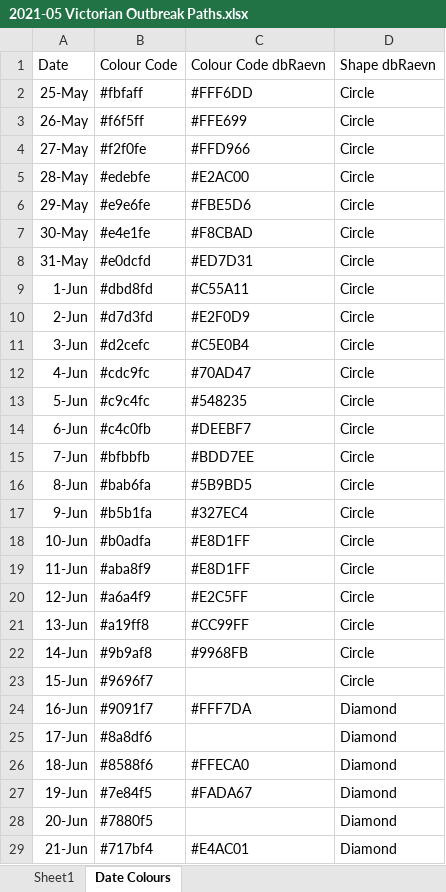
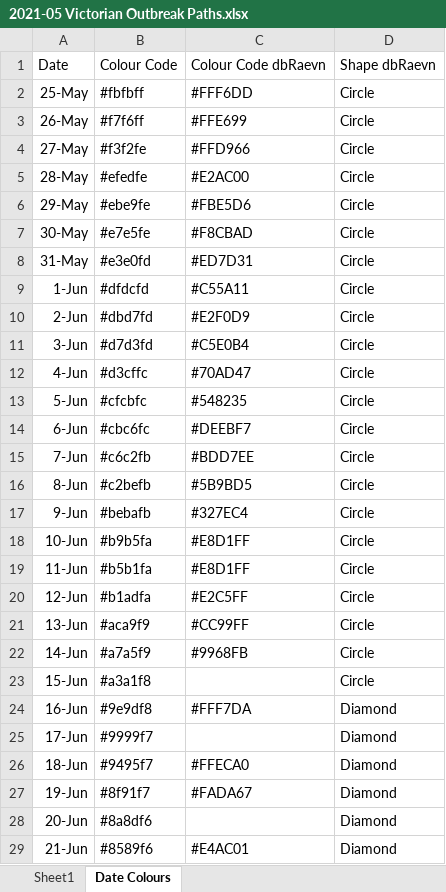
Before and after one commit to Mike-Honey/covid-19-outbreak-paths, an Excel workbook: 2021-05 Victorian Outbreak Paths.xlsx, sheet Date Colours, drawn as a sheet; only a part is shown; values as stored, in another font and other column widths than the file's, no borders; table styles not drawn; the diff covers the shown part only; the diff names each change by its address in the sheet, - before the commit and + after, or states it on an @@ line.

```diff
--- a/2021-05 Victorian Outbreak Paths.xlsx (sheet Date Colours)
+++ b/2021-05 Victorian Outbreak Paths.xlsx (sheet Date Colours)
-B2: #fbfaff
+B2: #fbfbff
-B3: #f6f5ff
+B3: #f7f6ff
-B4: #f2f0fe
+B4: #f3f2fe
-B5: #edebfe
+B5: #efedfe
-B6: #e9e6fe
+B6: #ebe9fe
-B7: #e4e1fe
+B7: #e7e5fe
-B8: #e0dcfd
+B8: #e3e0fd
-B9: #dbd8fd
+B9: #dfdcfd
-B10: #d7d3fd
+B10: #dbd7fd
-B11: #d2cefc
+B11: #d7d3fd
-B12: #cdc9fc
+B12: #d3cffc
-B13: #c9c4fc
+B13: #cfcbfc
-B14: #c4c0fb
+B14: #cbc6fc
-B15: #bfbbfb
+B15: #c6c2fb
-B16: #bab6fa
+B16: #c2befb
-B17: #b5b1fa
+B17: #bebafb
-B18: #b0adfa
+B18: #b9b5fa
-B19: #aba8f9
+B19: #b5b1fa
-B20: #a6a4f9
+B20: #b1adfa
-B21: #a19ff8
+B21: #aca9f9
-B22: #9b9af8
+B22: #a7a5f9
-B23: #9696f7
+B23: #a3a1f8
-B24: #9091f7
+B24: #9e9df8
-B25: #8a8df6
+B25: #9999f7
-B26: #8588f6
+B26: #9495f7
-B27: #7e84f5
+B27: #8f91f7
-B28: #7880f5
+B28: #8a8df6
-B29: #717bf4
+B29: #8589f6
```
Also changed, not shown: 4 added rows and 5 edited cells elsewhere in this sheet, sheet Sheet1, 2 other files.
